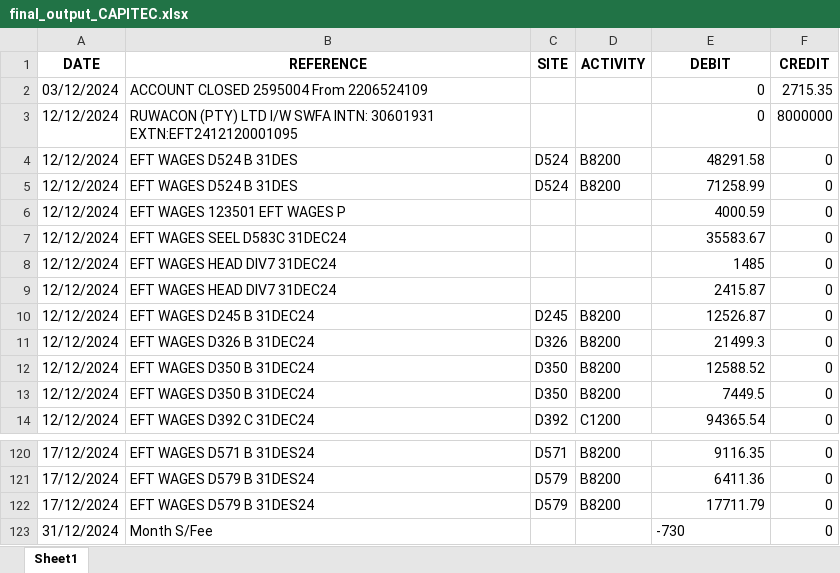
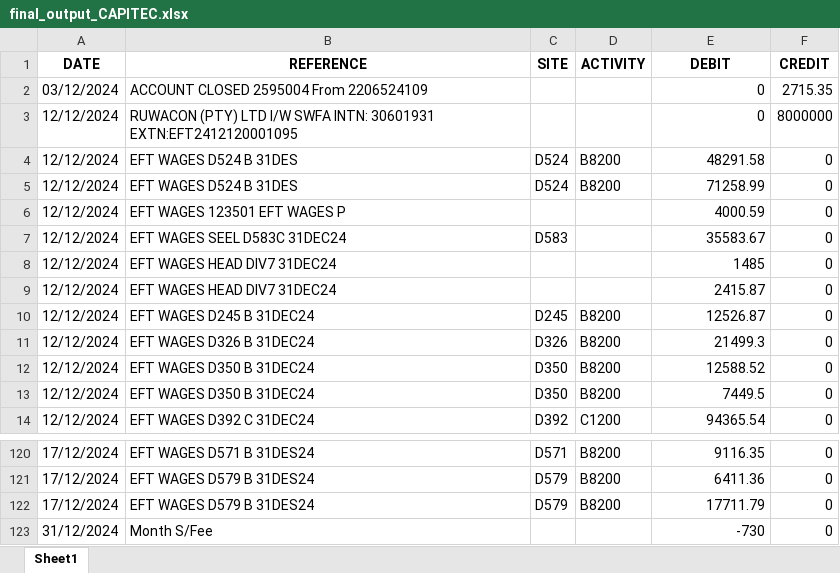
Before and after one commit to HendrikdeLange/STD-BS-CONVERTER, an Excel workbook: temp/final_output_CAPITEC.xlsx, sheet Sheet1, drawn as a sheet; only a part is shown, gaps mark what is left out; values as stored, in another font and other column widths than the file's, no borders; the diff names each change by its address in the sheet, - before the commit and + after, or states it on an @@ line.

```diff
--- a/temp/final_output_CAPITEC.xlsx (sheet Sheet1)
+++ b/temp/final_output_CAPITEC.xlsx (sheet Sheet1)
-C7 (SITE): (empty)
+C7 (SITE): D583
-E123 alignment: left
+E123 alignment: right
```
Also changed, not shown: 2 other files.
